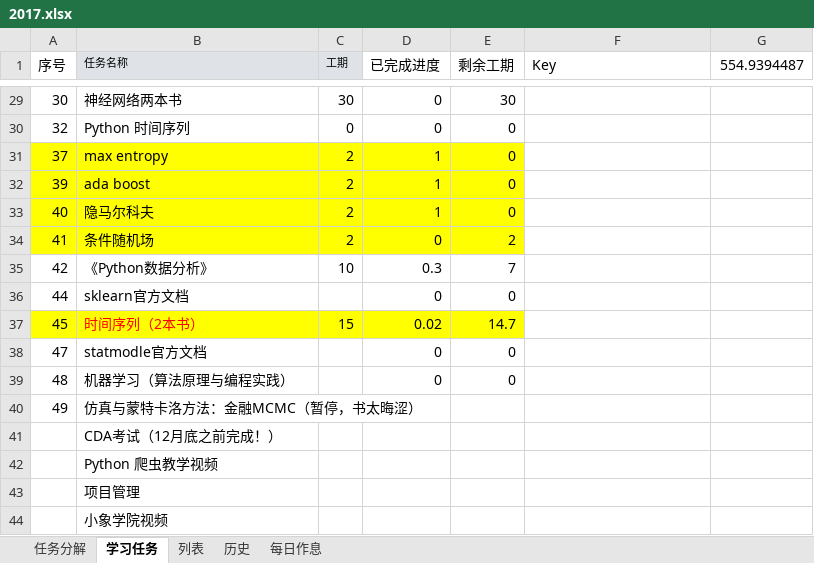
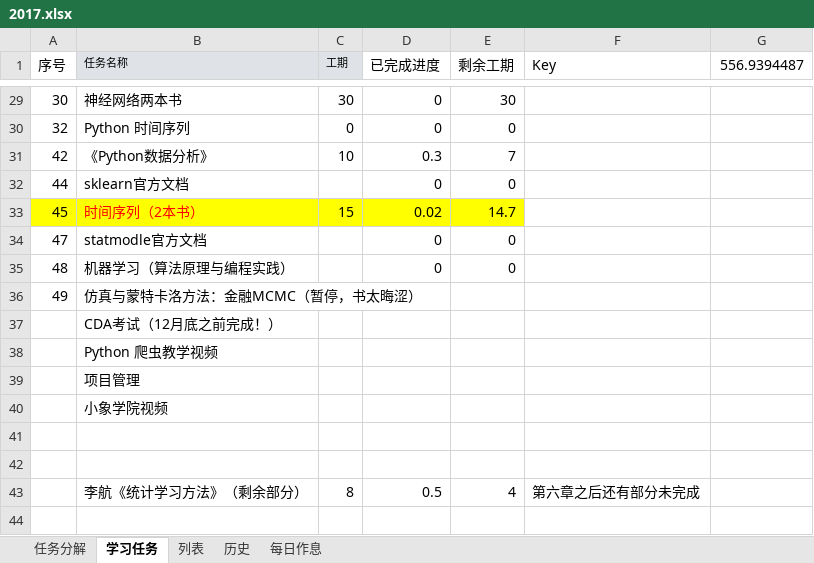
Before and after one commit to guofei9987/plans, an Excel workbook: 2017.xlsx, sheet 学习任务, drawn as a sheet; only a part is shown, gaps mark what is left out; values as stored, in another font and other column widths than the file's, no borders; charts and pictures not drawn; removed rows and columns are numbered as before the commit, all else as after; the diff names each change by its address in the sheet, - before the commit and + after, or states it on an @@ line.

```diff
--- a/2017.xlsx (sheet 学习任务)
+++ b/2017.xlsx (sheet 学习任务)
-G1: 554.9394487
+G1: 556.9394487
-row 31: 37 | max entropy | 2 | 1 | 0
-row 32: 39 | ada boost | 2 | 1 | 0
-row 33: 40 | 隐马尔科夫 | 2 | 1 | 0
-row 34: 41 | 条件随机场 | 2 | 0 | 2
+row 41: (empty)
+row 42: (empty)
+row 43:  | 李航《统计学习方法》（剩余部分） | 8 | 0.5 | 4 | 第六章之后还有部分未完成
```
Also changed, not shown: sheet 列表, formulas that keep their value, charts or pictures, 1 other file.
